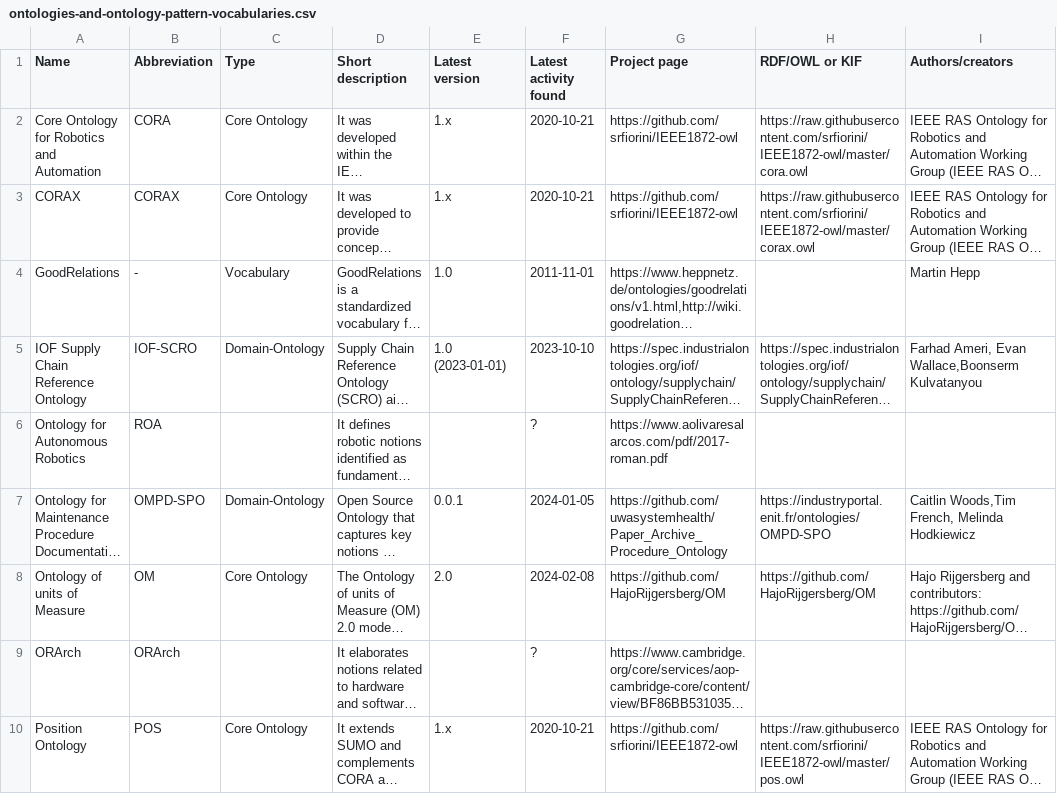
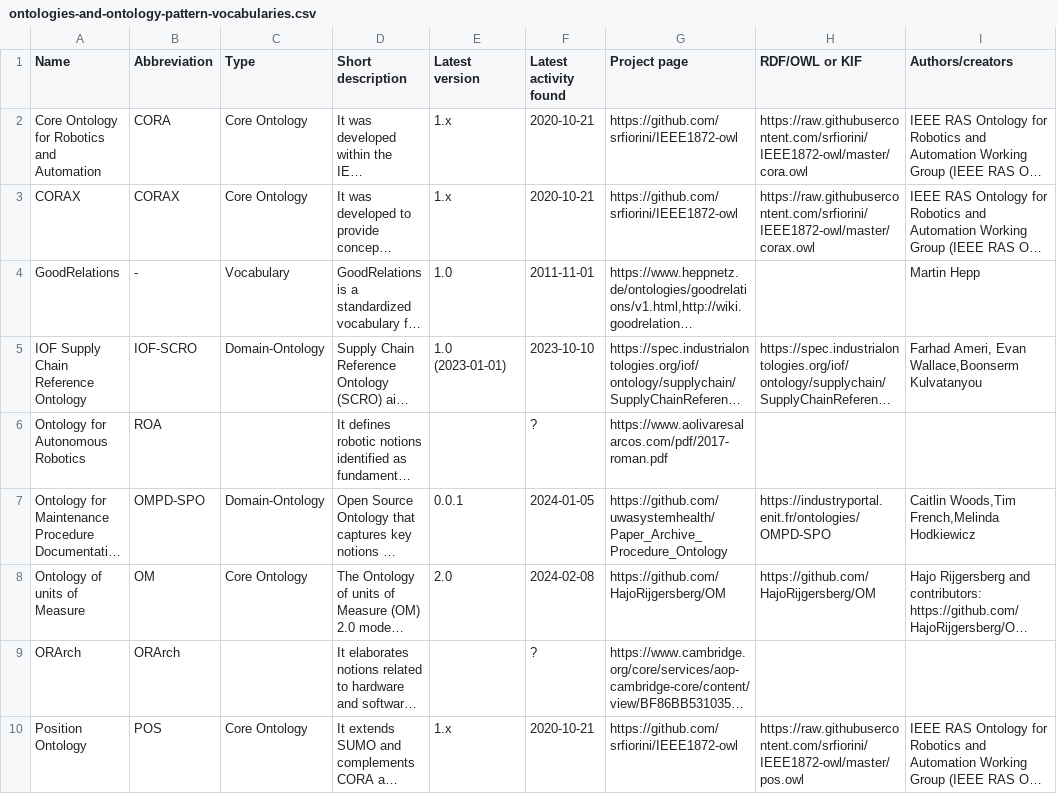
Before and after one commit to k00ni/manufacturing-industry-ontology-list, a CSV file: ontologies-and-ontology-pattern-vocabularies.csv, drawn as a sheet; only a part is shown; long unchanged cells end in …; the diff names each change by its address in the sheet, - before the commit and + after, or states it on an @@ line.

Commit message:
ontologies-and-ontology-pattern-vocabularies.csv: removed whitespace

```diff
--- a/ontologies-and-ontology-pattern-vocabularies.csv
+++ b/ontologies-and-ontology-pattern-vocabularies.csv
-I7 (Authors/creators): Caitlin Woods,Tim French, Melinda Hodkiewicz
+I7 (Authors/creators): Caitlin Woods,Tim French,Melinda Hodkiewicz
```
